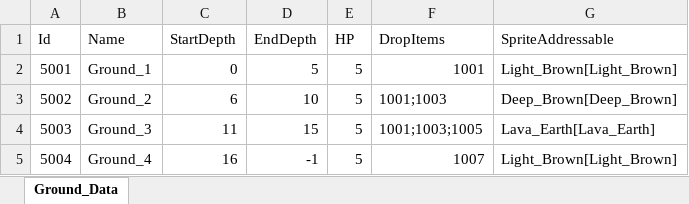
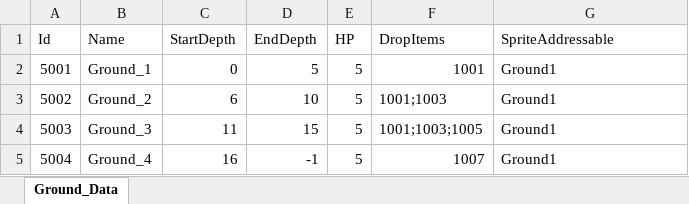
Before and after one commit to koseongboy/Drill_Game, an Excel workbook: Assets/100_Data/XlsxFiles/Ground_Data.xlsx, sheet Ground_Data, drawn as a sheet; values as stored, in another font and other column widths than the file's, no borders; table styles not drawn; the diff names each change by its address in the sheet, - before the commit and + after, or states it on an @@ line.

Commit message:
Ground Sprite 추가 & 시작할 때 Sprite 로드

```diff
--- a/Assets/100_Data/XlsxFiles/Ground_Data.xlsx (sheet Ground_Data)
+++ b/Assets/100_Data/XlsxFiles/Ground_Data.xlsx (sheet Ground_Data)
-G2 (SpriteAddressable): Light_Brown[Light_Brown]
+G2 (SpriteAddressable): Ground1
-G3 (SpriteAddressable): Deep_Brown[Deep_Brown]
+G3 (SpriteAddressable): Ground1
-G4 (SpriteAddressable): Lava_Earth[Lava_Earth]
+G4 (SpriteAddressable): Ground1
-G5 (SpriteAddressable): Light_Brown[Light_Brown]
+G5 (SpriteAddressable): Ground1
```
Also changed, not shown: 23 other files.
